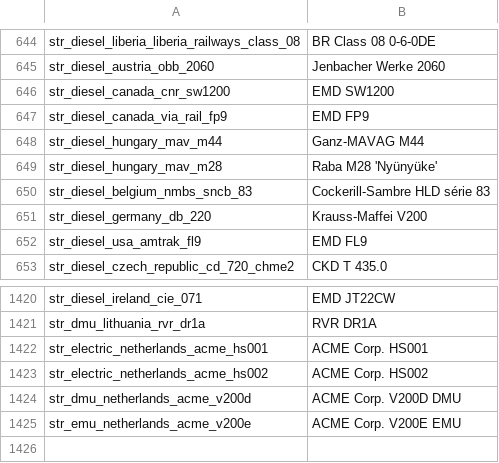
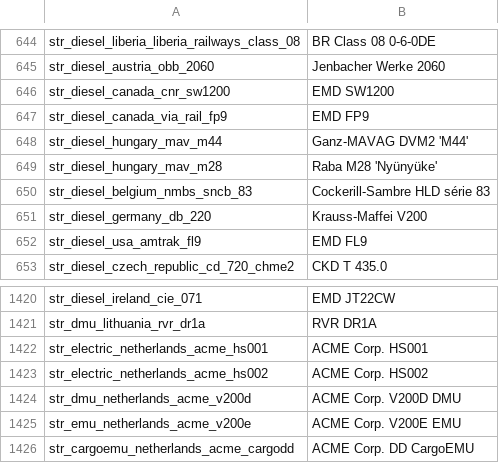
Before and after one commit to nemethviktor/2ccts_revival, a CSV file: lang/english.csv, drawn as a sheet; only a part is shown, gaps mark what is left out.

Commit message:
Add CargoDD

```diff
--- a/lang/english.csv
+++ b/lang/english.csv
@@ -647,3 +647,3 @@ str_diesel_canada_cnr_sw1200,EMD SW1200
 str_diesel_canada_via_rail_fp9,EMD FP9
-str_diesel_hungary_mav_m44,Ganz-MAVAG M44
+str_diesel_hungary_mav_m44,Ganz-MAVAG DVM2 'M44'
 str_diesel_hungary_mav_m28,Raba M28 'Nyünyüke'
@@ -1425 +1425,2 @@ str_dmu_netherlands_acme_v200d,ACME Corp. V200D DMU
 str_emu_netherlands_acme_v200e,ACME Corp. V200E EMU
+str_cargoemu_netherlands_acme_cargodd,ACME Corp. DD CargoEMU
```
Also changed, not shown: lang/afrikaans.csv, lang/catalan.csv, 57 other files.
